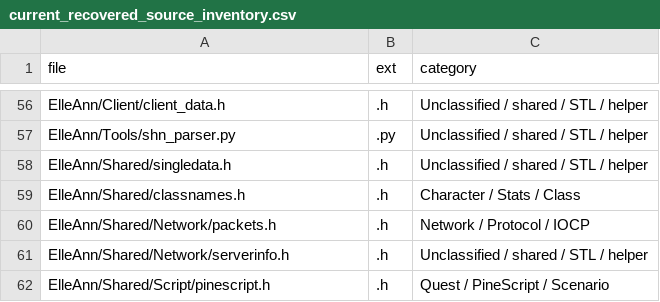
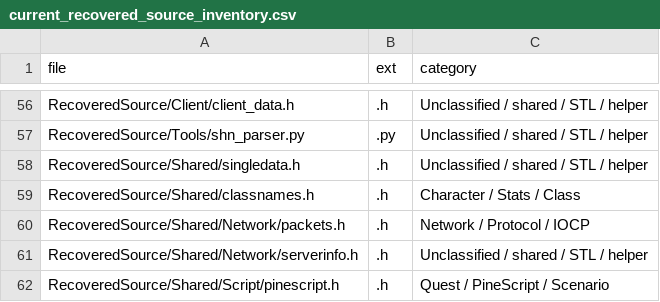
Before and after one commit to stormyrain2k15/Fiesta-source-code-rewrite, a CSV file: fiesta/docs/spec_pack/manifests/current_recovered_source_inventory.csv, drawn as a sheet; only a part is shown, gaps mark what is left out; the diff covers the shown part only; the diff names each change by its address in the sheet, - before the commit and + after, or states it on an @@ line.

```diff
--- a/fiesta/docs/spec_pack/manifests/current_recovered_source_inventory.csv
+++ b/fiesta/docs/spec_pack/manifests/current_recovered_source_inventory.csv
-A56 (file): ElleAnn/Client/client_data.h
+A56 (file): RecoveredSource/Client/client_data.h
-A57 (file): ElleAnn/Tools/shn_parser.py
+A57 (file): RecoveredSource/Tools/shn_parser.py
-A58 (file): ElleAnn/Shared/singledata.h
+A58 (file): RecoveredSource/Shared/singledata.h
-A59 (file): ElleAnn/Shared/classnames.h
+A59 (file): RecoveredSource/Shared/classnames.h
-A60 (file): ElleAnn/Shared/Network/packets.h
+A60 (file): RecoveredSource/Shared/Network/packets.h
-A61 (file): ElleAnn/Shared/Network/serverinfo.h
+A61 (file): RecoveredSource/Shared/Network/serverinfo.h
-A62 (file): ElleAnn/Shared/Script/pinescript.h
+A62 (file): RecoveredSource/Shared/Script/pinescript.h
```
Also changed, not shown: 54 edited cells elsewhere in this file, 9 other files.
